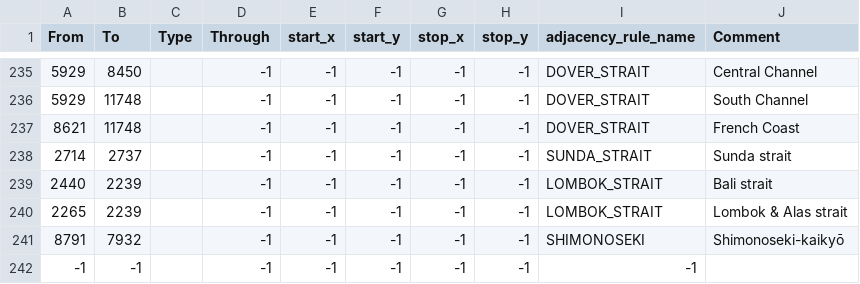
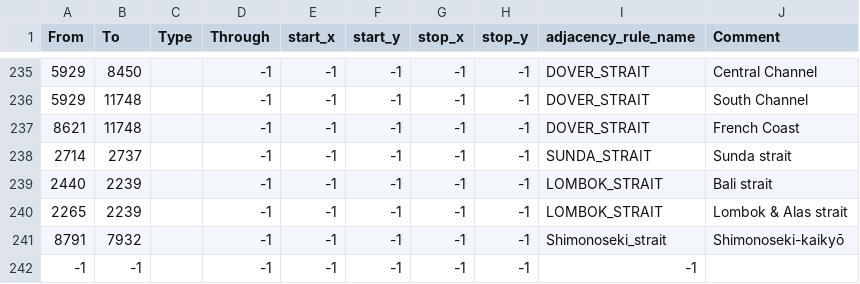
Before and after one commit to davigandrade-ui/TRLL, a CSV file: map/adjacencies.csv, drawn as a sheet; only a part is shown, gaps mark what is left out.

```diff
--- a/map/adjacencies.csv
+++ b/map/adjacencies.csv
@@ -240,3 +240,3 @@ From;To;Type;Through;start_x;start_y;stop_x;stop_y;adjacency_rule_name;Comment
 2265;2239;;-1;-1;-1;-1;-1;LOMBOK_STRAIT;Lombok & Alas strait
-8791;7932;;-1;-1;-1;-1;-1;SHIMONOSEKI;Shimonoseki-kaikyō
+8791;7932;;-1;-1;-1;-1;-1;Shimonoseki_strait;Shimonoseki-kaikyō
 -1;-1;;-1;-1;-1;-1;-1;-1
```
Also changed, not shown: 6 other files.
